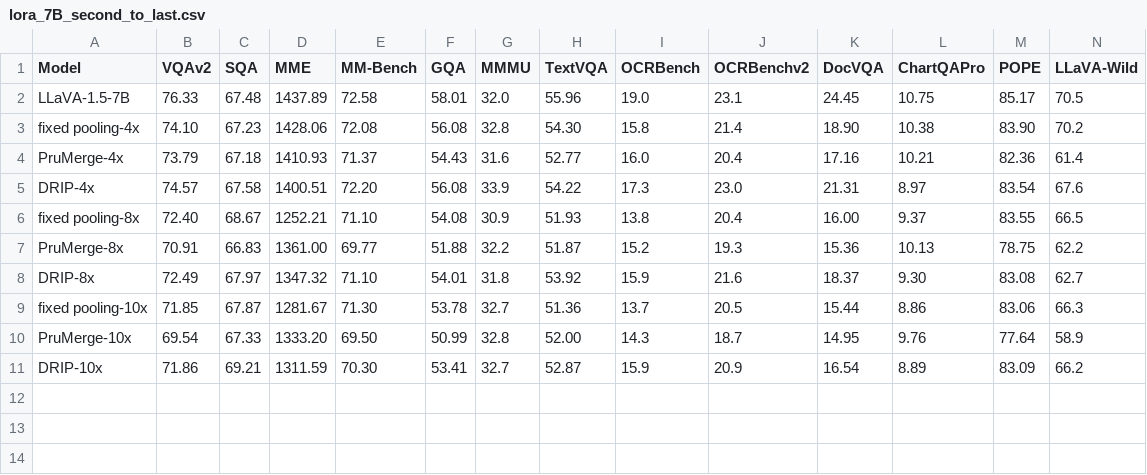
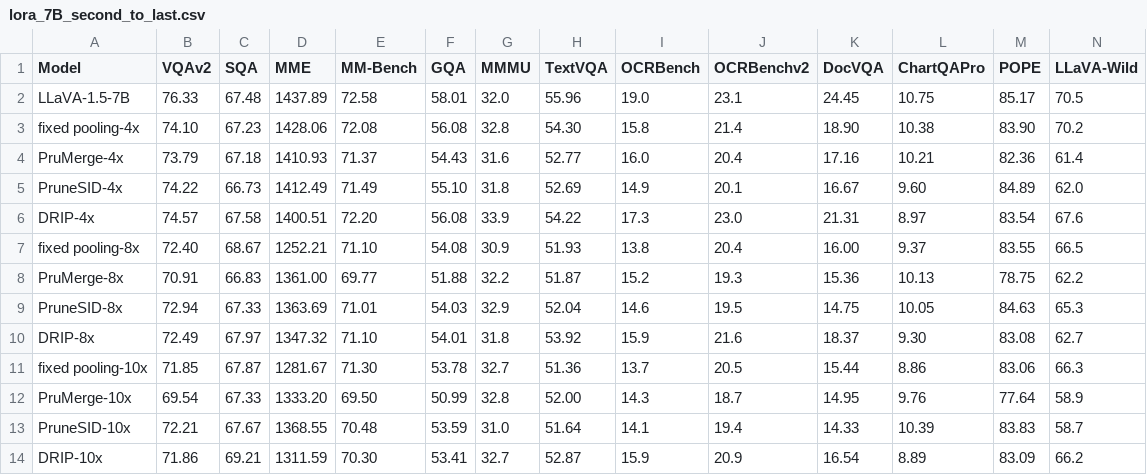
Before and after one commit to Yusen-Peng/DRIP, a CSV file: results/lora_7B_second_to_last.csv, drawn as a sheet; only a part is shown; rows hold the shown columns only; the diff names each change by its address in the sheet, - before the commit and + after, or states it on an @@ line.

```diff
--- a/results/lora_7B_second_to_last.csv
+++ b/results/lora_7B_second_to_last.csv
+row 5: PruneSID-4x | 74.22 | 66.73 | 1412.49 | 71.49 | 55.10 | 31.8 | 52.69 | 14.9 | 20.1 | 16.67 | 9.60 | 84.89 | 62.0
+row 9: PruneSID-8x | 72.94 | 67.33 | 1363.69 | 71.01 | 54.03 | 32.9 | 52.04 | 14.6 | 19.5 | 14.75 | 10.05 | 84.63 | 65.3
+row 13: PruneSID-10x | 72.21 | 67.67 | 1368.55 | 70.48 | 53.59 | 31.0 | 51.64 | 14.1 | 19.4 | 14.33 | 10.39 | 83.83 | 58.7
```
Also changed, not shown: 17 other files.
